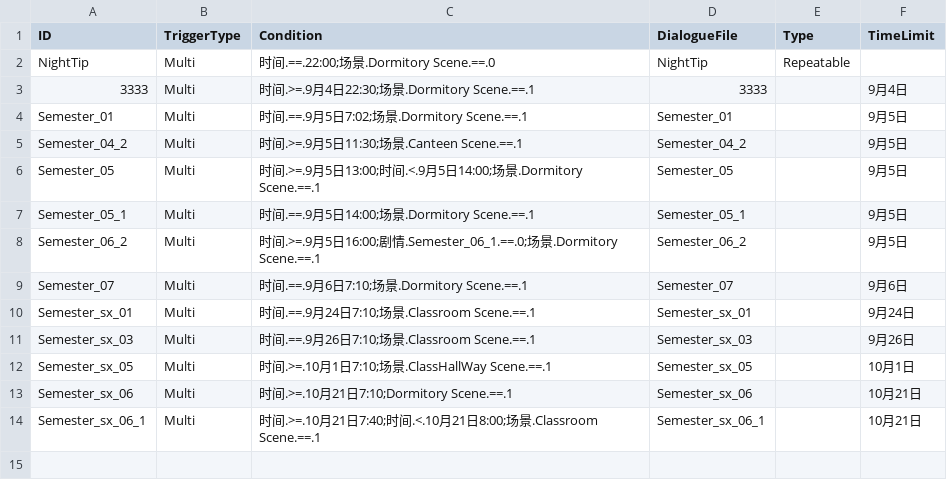
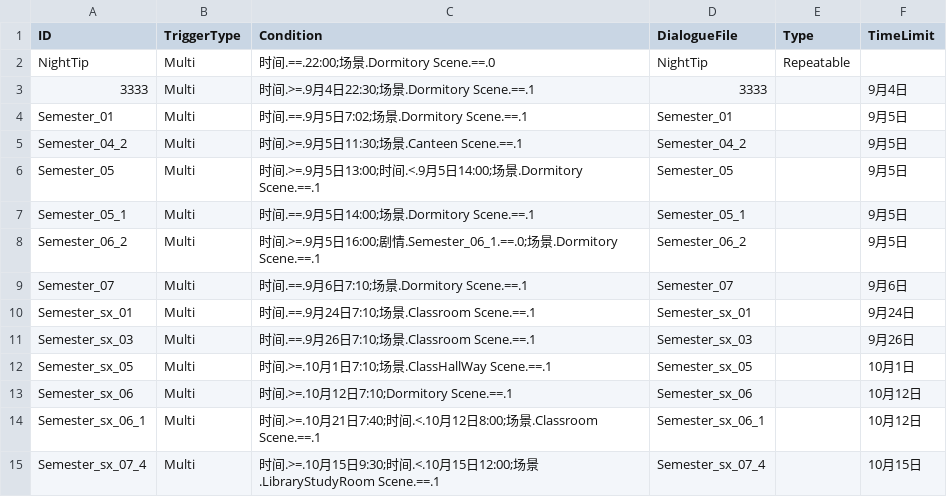
Before and after one commit to eggy01/RealSchoolDaily, a CSV file: SchoolDaily/Assets/Resources/AutoDialogueList.csv, drawn as a sheet.

```diff
--- a/SchoolDaily/Assets/Resources/AutoDialogueList.csv
+++ b/SchoolDaily/Assets/Resources/AutoDialogueList.csv
@@ -12,3 +12,4 @@ Semester_sx_03,Multi,时间.==.9月26日7:10;场景.Classroom Scene.==.1,Semeste
 Semester_sx_05,Multi,时间.>=.10月1日7:10;场景.ClassHallWay Scene.==.1,Semester_sx_05,,10月1日
-Semester_sx_06,Multi,时间.>=.10月21日7:10;Dormitory Scene.==.1,Semester_sx_06,,10月21日
-Semester_sx_06_1,Multi,时间.>=.10月21日7:40;时间.<.10月21日8:00;场景.Classroom Scene.==.1,Semester_sx_06_1,,10月21日
+Semester_sx_06,Multi,时间.>=.10月12日7:10;Dormitory Scene.==.1,Semester_sx_06,,10月12日
+Semester_sx_06_1,Multi,时间.>=.10月21日7:40;时间.<.10月12日8:00;场景.Classroom Scene.==.1,Semester_sx_06_1,,10月12日
+Semester_sx_07_4,Multi,时间.>=.10月15日9:30;时间.<.10月15日12:00;场景.LibraryStudyRoom Scene.==.1,Semester_sx_07_4,,10月15日
```
Also changed, not shown: SchoolDaily/Assets/Resources/DialogueCSV/Semester1/sx/Semester_sx_01.csv, SchoolDaily/Assets/Resources/DialogueCSV/Semester1/sx/Semester_sx_06.csv, 42 other files.
